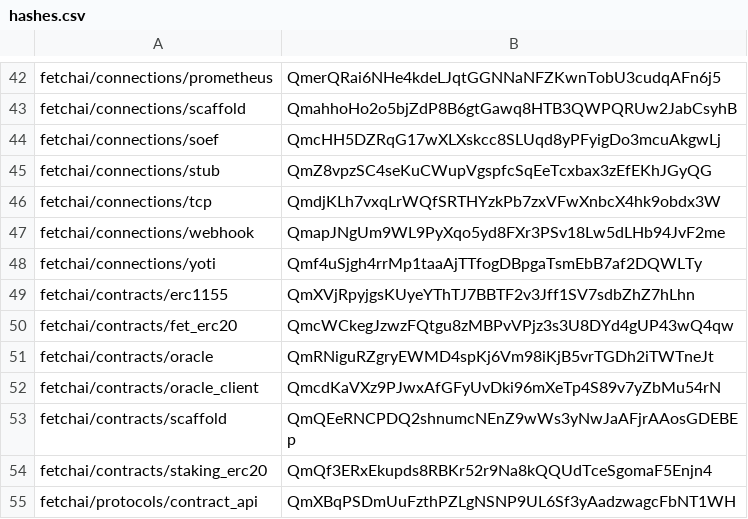
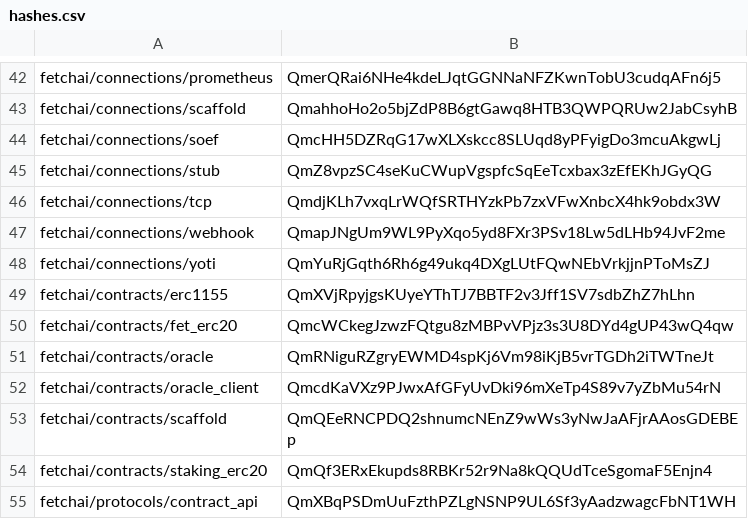
Before and after one commit to legendarydeveloper919/agents-aea, a CSV file: packages/hashes.csv, drawn as a sheet; only a part is shown, gaps mark what is left out.

```diff
--- a/packages/hashes.csv
+++ b/packages/hashes.csv
@@ -47,3 +47,3 @@ fetchai/connections/tcp,QmdjKLh7vxqLrWQfSRTHYzkPb7zxVFwXnbcX4hk9obdx3W
 fetchai/connections/webhook,QmapJNgUm9WL9PyXqo5yd8FXr3PSv18Lw5dLHb94JvF2me
-fetchai/connections/yoti,Qmf4uSjgh4rrMp1taaAjTTfogDBpgaTsmEbB7af2DQWLTy
+fetchai/connections/yoti,QmYuRjGqth6Rh6g49ukq4DXgLUtFQwNEbVrkjjnPToMsZJ
 fetchai/contracts/erc1155,QmXVjRpyjgsKUyeYThTJ7BBTF2v3Jff1SV7sdbZhZ7hLhn
```
Also changed, not shown: 5 other files.
